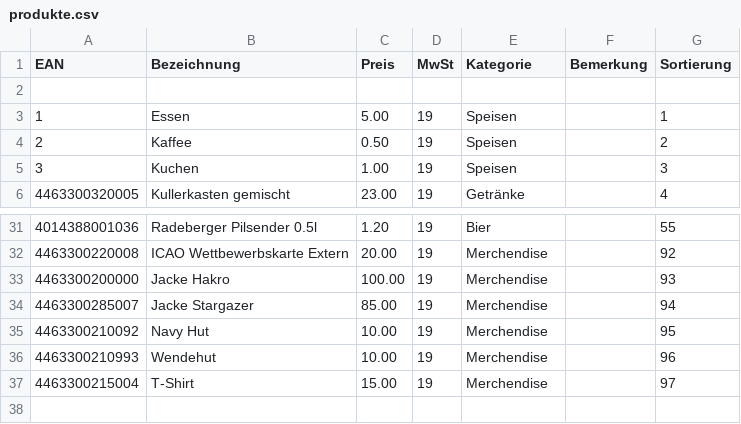
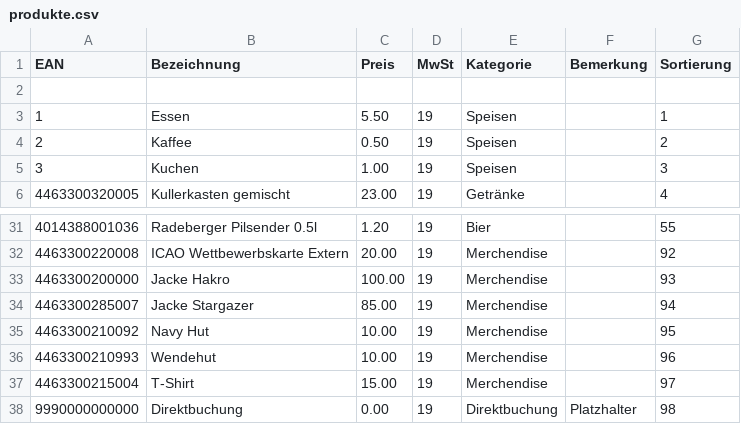
Before and after one commit to MaScho75/ClubCash, a CSV file: daten/produkte.csv, drawn as a sheet; only a part is shown, gaps mark what is left out.

```diff
--- a/daten/produkte.csv
+++ b/daten/produkte.csv
@@ -2,3 +2,3 @@ EAN;Bezeichnung;Preis;MwSt;Kategorie;Bemerkung;Sortierung
 ;;;;;;
-1;Essen;5.00;19;Speisen;;1
+1;Essen;5.50;19;Speisen;;1
 2;Kaffee;0.50;19;Speisen;;2
@@ -37 +37,2 @@ EAN;Bezeichnung;Preis;MwSt;Kategorie;Bemerkung;Sortierung
 4463300215004;T-Shirt;15.00;19;Merchendise;;97
+9990000000000;Direktbuchung;0.00;19;Direktbuchung;Platzhalter;98
```
Also changed, not shown: daten/verkaufsliste.csv, 13 other files.
